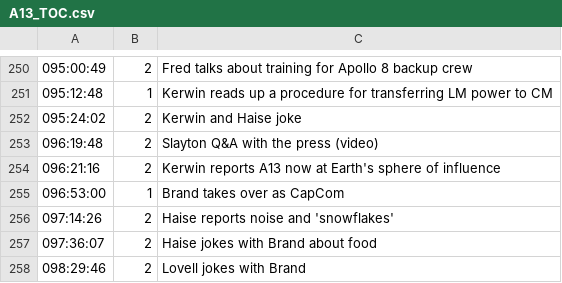
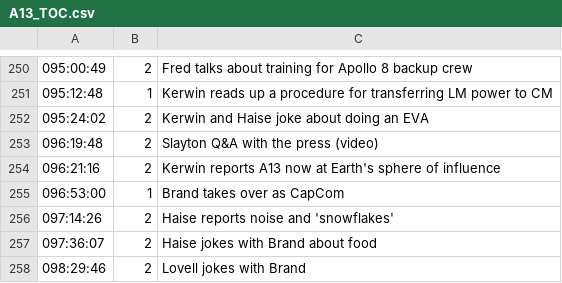
Before and after one commit to bfeist/Apollo_13, a CSV file: MISSION_DATA/A13_TOC.csv, drawn as a sheet; only a part is shown, gaps mark what is left out.

```diff
--- a/MISSION_DATA/A13_TOC.csv
+++ b/MISSION_DATA/A13_TOC.csv
@@ -251,3 +251,3 @@
 095:12:48|1|Kerwin reads up a procedure for transferring LM power to CM
-095:24:02|2|Kerwin and Haise joke
+095:24:02|2|Kerwin and Haise joke about doing an EVA
 096:19:48|2|Slayton Q&A with the press (video)
```
Also changed, not shown: 6 other files.
